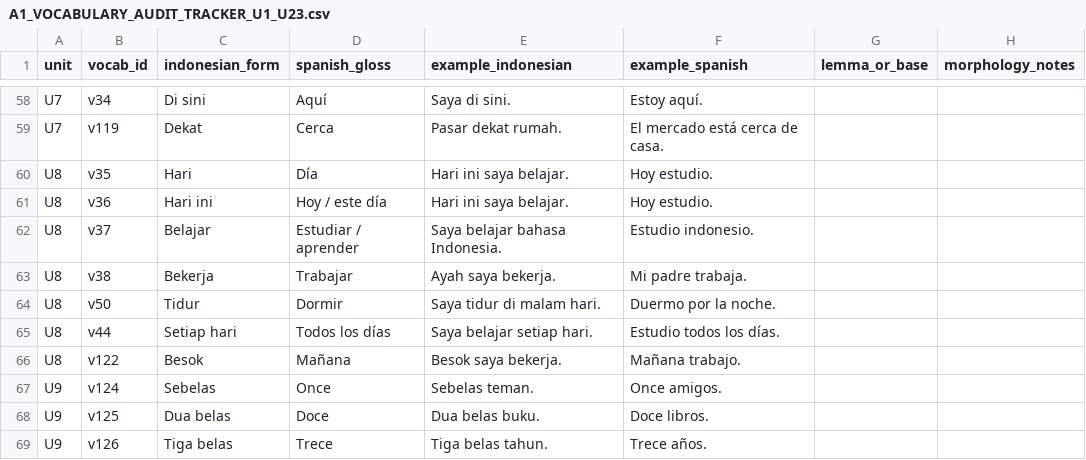
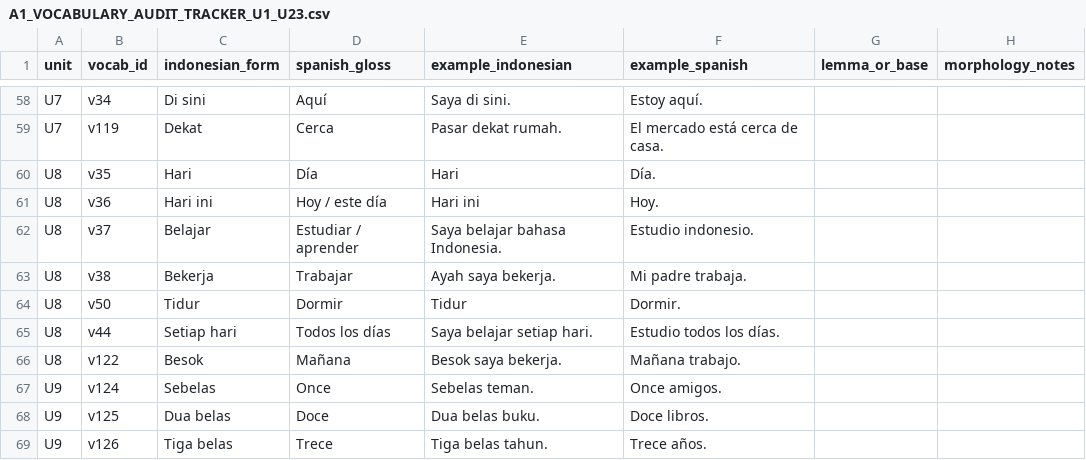
Before and after one commit to luisequeira612-commits/bahasa-studio, a CSV file: docs/A1_VOCABULARY_AUDIT_TRACKER_U1_U23.csv, drawn as a sheet; only a part is shown, gaps mark what is left out; the diff names each change by its address in the sheet, - before the commit and + after, or states it on an @@ line.

Commit message:
Sync A1 U8 vocabulary audit tracker

```diff
--- a/docs/A1_VOCABULARY_AUDIT_TRACKER_U1_U23.csv
+++ b/docs/A1_VOCABULARY_AUDIT_TRACKER_U1_U23.csv
-E60 (example_indonesian): Hari ini saya belajar.
+E60 (example_indonesian): Hari
-F60 (example_spanish): Hoy estudio.
+F60 (example_spanish): Día.
-E61 (example_indonesian): Hari ini saya belajar.
+E61 (example_indonesian): Hari ini
-F61 (example_spanish): Hoy estudio.
+F61 (example_spanish): Hoy.
-E64 (example_indonesian): Saya tidur di malam hari.
+E64 (example_indonesian): Tidur
-F64 (example_spanish): Duermo por la noche.
+F64 (example_spanish): Dormir.
```
